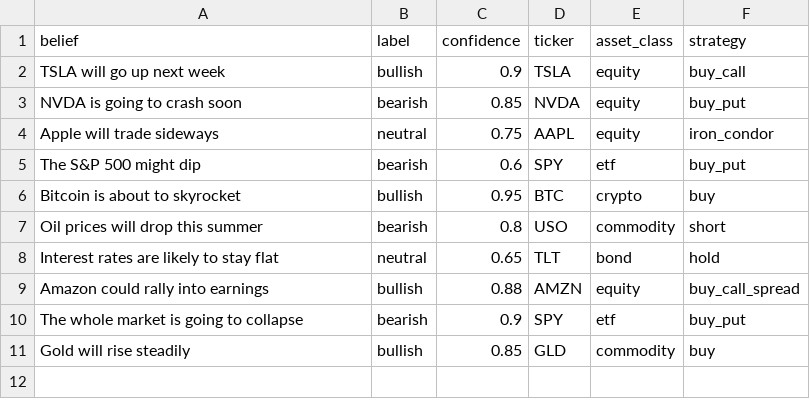
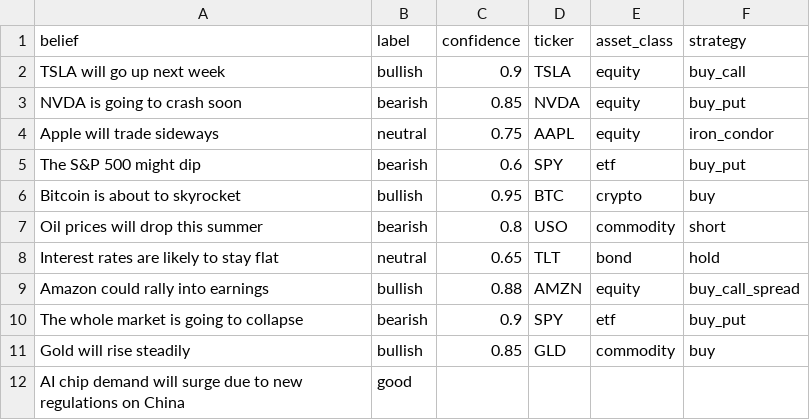
Before and after one commit to msawaged/MarketPlaygroundV3, a CSV file: backend/feedback.csv, drawn as a sheet; the diff names each change by its address in the sheet, - before the commit and + after, or states it on an @@ line.

```diff
--- a/backend/feedback.csv
+++ b/backend/feedback.csv
+row 12: AI chip demand will surge due to new regulations on China | good
```
Also changed, not shown: 13 other files.
